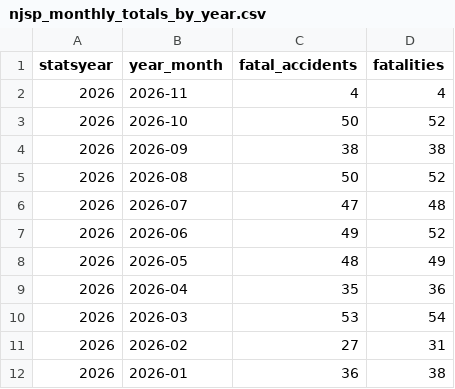
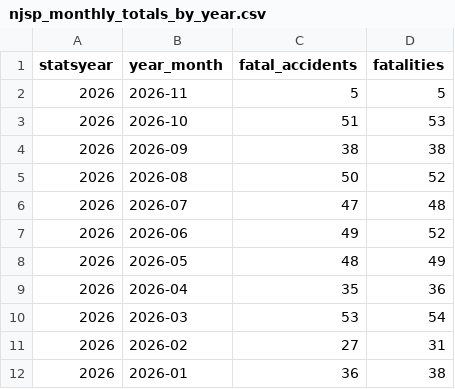
Before and after one commit to unneccesary-roughage/nj-crashes, a CSV file: exports/njsp_monthly_totals_by_year.csv, drawn as a sheet.

```diff
--- a/exports/njsp_monthly_totals_by_year.csv
+++ b/exports/njsp_monthly_totals_by_year.csv
@@ -1,4 +1,4 @@
 statsyear,year_month,fatal_accidents,fatalities
-2026,2026-11,4,4
-2026,2026-10,50,52
+2026,2026-11,5,5
+2026,2026-10,51,53
 2026,2026-09,38,38
```
Also changed, not shown: exports/njsp_fatal_crashes_all.csv, 4 other files.
